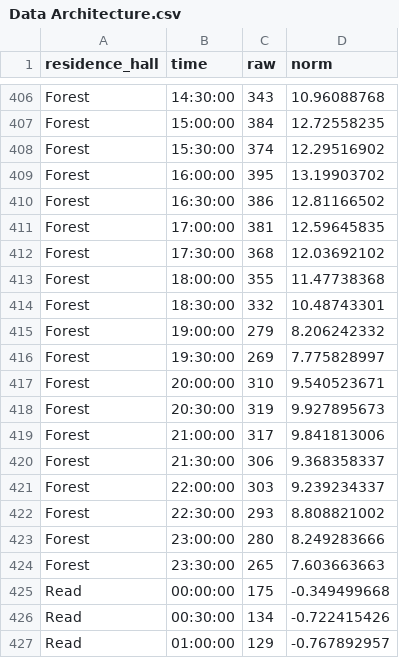
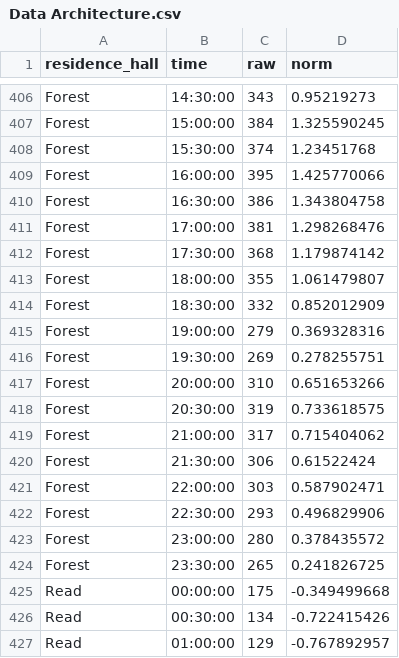
Before and after one commit to vivrao9/laundry-at-iu, a CSV file: Data Architecture.csv, drawn as a sheet; only a part is shown, gaps mark what is left out; the diff covers the shown part only; the diff names each change by its address in the sheet, - before the commit and + after, or states it on an @@ line.

```diff
--- a/Data Architecture.csv
+++ b/Data Architecture.csv
-D406 (norm): 10.96088768
+D406 (norm): 0.95219273
-D407 (norm): 12.72558235
+D407 (norm): 1.325590245
-D408 (norm): 12.29516902
+D408 (norm): 1.23451768
-D409 (norm): 13.19903702
+D409 (norm): 1.425770066
-D410 (norm): 12.81166502
+D410 (norm): 1.343804758
-D411 (norm): 12.59645835
+D411 (norm): 1.298268476
-D412 (norm): 12.03692102
+D412 (norm): 1.179874142
-D413 (norm): 11.47738368
+D413 (norm): 1.061479807
-D414 (norm): 10.48743301
+D414 (norm): 0.852012909
-D415 (norm): 8.206242332
+D415 (norm): 0.369328316
-D416 (norm): 7.775828997
+D416 (norm): 0.278255751
-D417 (norm): 9.540523671
+D417 (norm): 0.651653266
-D418 (norm): 9.927895673
+D418 (norm): 0.733618575
-D419 (norm): 9.841813006
+D419 (norm): 0.715404062
-D420 (norm): 9.368358337
+D420 (norm): 0.61522424
-D421 (norm): 9.239234337
+D421 (norm): 0.587902471
-D422 (norm): 8.808821002
+D422 (norm): 0.496829906
-D423 (norm): 8.249283666
+D423 (norm): 0.378435572
-D424 (norm): 7.603663663
+D424 (norm): 0.241826725
```
Also changed, not shown: 27 edited cells elsewhere in this file.
